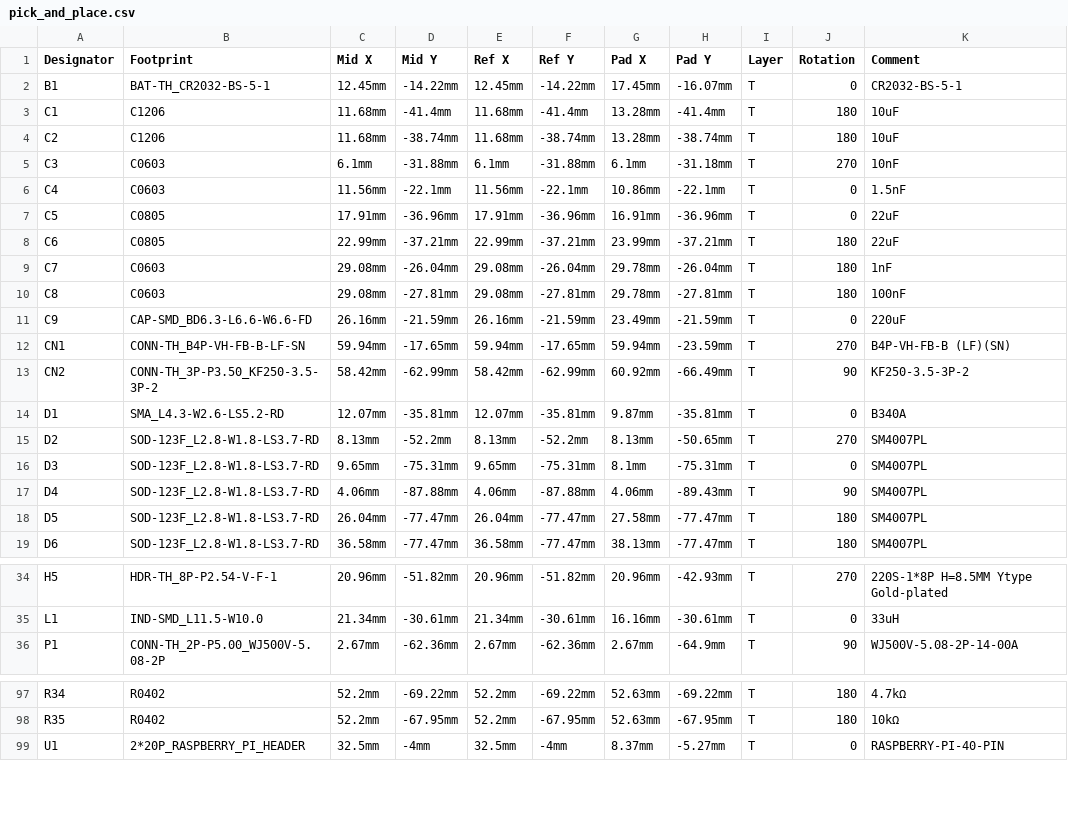
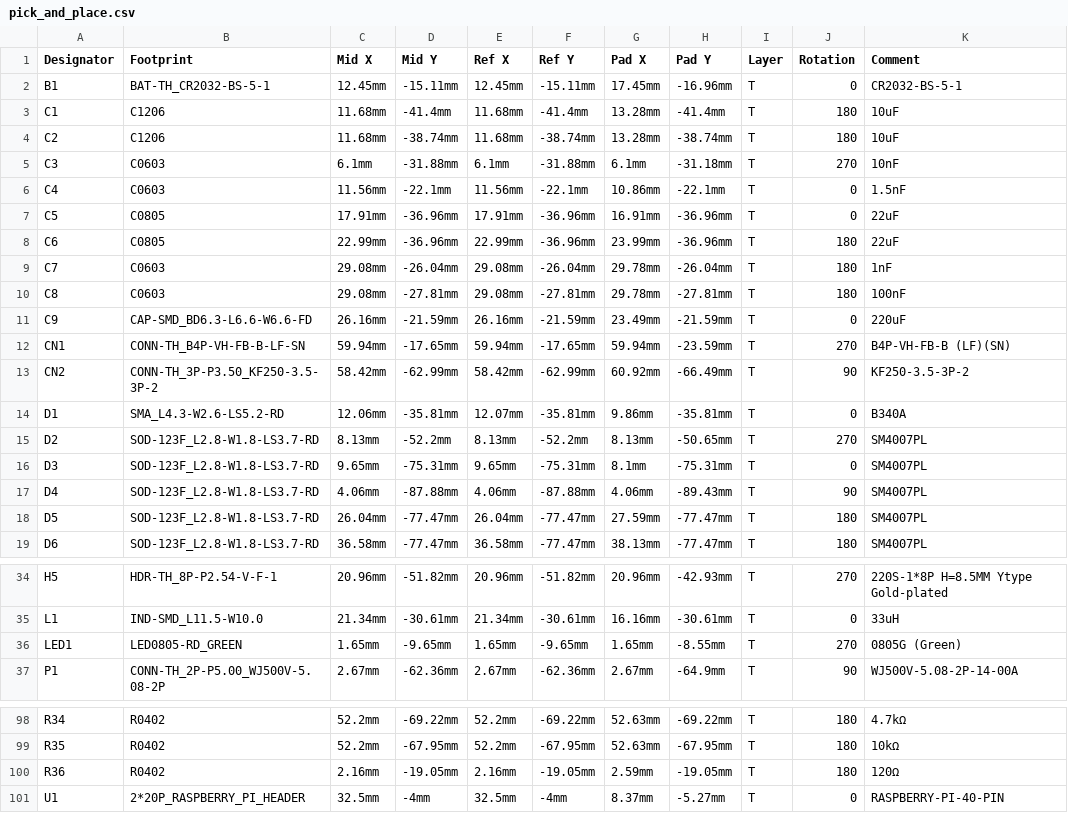
Before and after one commit to dereulenspiegel/cbpi_hat, a CSV file: production_files/pick_and_place.csv, drawn as a sheet; only a part is shown, gaps mark what is left out; the diff covers the shown part only; the diff names each change by its address in the sheet, - before the commit and + after, or states it on an @@ line.

Commit message:
Added power indicator LED to 5V rail and further optimized a few parts placements

```diff
--- a/production_files/pick_and_place.csv
+++ b/production_files/pick_and_place.csv
-D2 (Mid Y): -14.22mm
+D2 (Mid Y): -15.11mm
-F2 (Ref Y): -14.22mm
+F2 (Ref Y): -15.11mm
-H2 (Pad Y): -16.07mm
+H2 (Pad Y): -16.96mm
-D8 (Mid Y): -37.21mm
+D8 (Mid Y): -36.96mm
-F8 (Ref Y): -37.21mm
+F8 (Ref Y): -36.96mm
-H8 (Pad Y): -37.21mm
+H8 (Pad Y): -36.96mm
-C14 (Mid X): 12.07mm
+C14 (Mid X): 12.06mm
-G14 (Pad X): 9.87mm
+G14 (Pad X): 9.86mm
-G18 (Pad X): 27.58mm
+G18 (Pad X): 27.59mm
+row 36: LED1 | LED0805-RD_GREEN | 1.65mm | -9.65mm | 1.65mm | -9.65mm | 1.65mm | -8.55mm | T | 270 | 0805G (Green)
+row 100: R36 | R0402 | 2.16mm | -19.05mm | 2.16mm | -19.05mm | 2.59mm | -19.05mm | T | 180 | 120Ω
```
Also changed, not shown: 4 edited cells elsewhere in this file, production_files/bom.csv, 5 other files.
